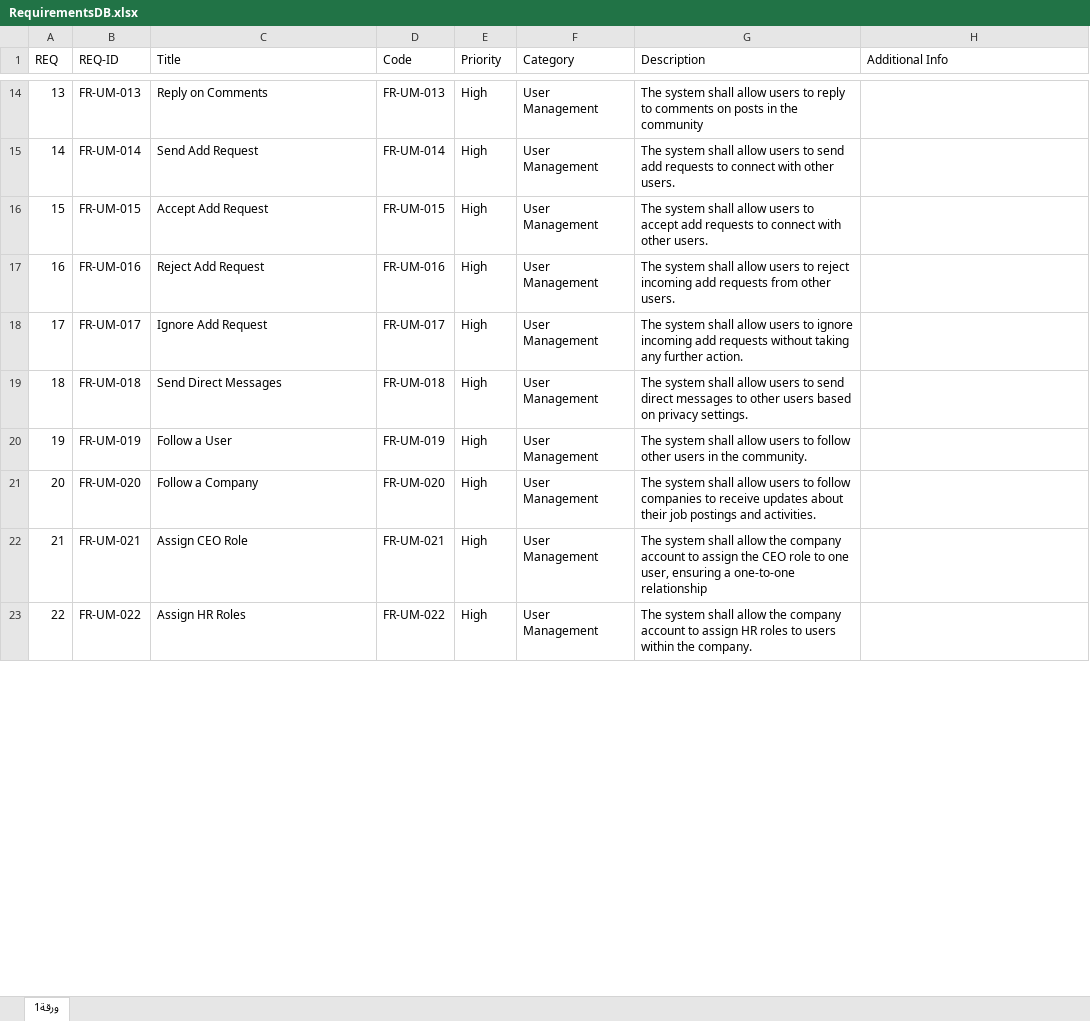
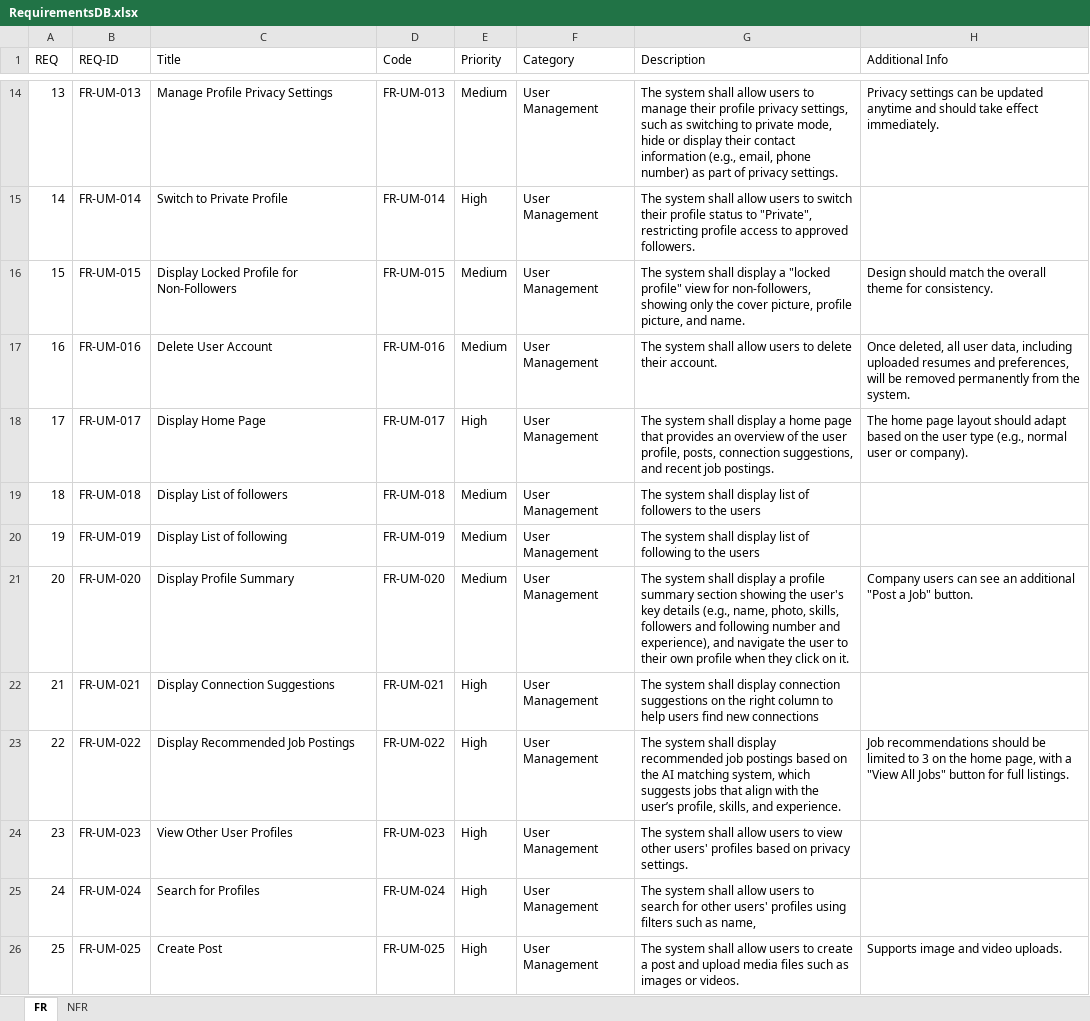
Before and after one commit to Wafi-Ahmad/Hirehub, an Excel workbook: RequirementsElicitation/RequirementsDB.xlsx, sheet FR, drawn as a sheet; only a part is shown, gaps mark what is left out; values as stored, in another font and other column widths than the file's, no cell formats; the diff covers the shown part only; the diff names each change by its address in the sheet, - before the commit and + after, or states it on an @@ line.

```diff
--- a/RequirementsElicitation/RequirementsDB.xlsx (sheet FR)
+++ b/RequirementsElicitation/RequirementsDB.xlsx (sheet FR)
-sheet tab: ورقة1
+sheet tab: FR
+sheet tab: NFR
-C14 (Title): Reply on Comments
+C14 (Title): Manage Profile Privacy Settings
-E14 (Priority): High
+E14 (Priority): Medium
-G14 (Description): …users to reply to comments on posts in the community
+G14 (Description): …users to manage their profile privacy settings, such as switching to private mode, hide or display their contact information (e.g., email, phone number) as part of privacy settings.
-H14 (Additional Info): (empty)
+H14 (Additional Info): Privacy settings can be updated anytime and should take effect immediately.
-C15 (Title): Send Add Request
+C15 (Title): Switch to Private Profile
-G15 (Description): …users to send add requests to connect with other users.
+G15 (Description): …users to switch their profile status to "Private", restricting profile access to approved followers.
-C16 (Title): Accept Add Request
+C16 (Title): Display Locked Profile for Non-Followers
-E16:E17 (Priority): High
+E16:E17 (Priority): Medium
-G16 (Description): …system shall allow users to accept add requests to connect with other users.
+G16 (Description): …system shall display a "locked profile" view for non-followers, showing only the cover picture, profile picture, and name.
-H16 (Additional Info): (empty)
+H16 (Additional Info): Design should match the overall theme for consistency.
-C17 (Title): Reject Add Request
+C17 (Title): Delete User Account
-G17 (Description): …users to reject incoming add requests from other users.
+G17 (Description): …users to delete their account.
-H17 (Additional Info): (empty)
+H17 (Additional Info): Once deleted, all user data, including uploaded resumes and preferences, will be removed permanently from the system.
-C18 (Title): Ignore Add Request
+C18 (Title): Display Home Page
-G18 (Description): …system shall allow users to ignore incoming add requests without taking any further action.
+G18 (Description): …system shall display a home page that provides an overview of the user profile, posts, connection suggestions, and recent job postings.
-H18 (Additional Info): (empty)
+H18 (Additional Info): The home page layout should adapt based on the user type (e.g., normal user or company).
-C19 (Title): Send Direct Messages
+C19 (Title): Display List of followers
-E19:E21 (Priority): High
+E19:E21 (Priority): Medium
-G19 (Description): …system shall allow users to send direct messages to other users based on privacy settings.
+G19 (Description): …system shall display list of followers to the users
-C20 (Title): Follow a User
+C20 (Title): Display List of following
-G20 (Description): …system shall allow users to follow other users in the community.
+G20 (Description): …system shall display list of following to the users
-C21 (Title): Follow a Company
+C21 (Title): Display Profile Summary
-G21 (Description): …system shall allow users to follow companies to receive updates about their job postings and activities.
+G21 (Description): …system shall display a profile summary section showing the user's key details (e.g., name, photo, skills, followers and following number and experience), and navigate the user to their own profile when they click on it.
-H21 (Additional Info): (empty)
+H21 (Additional Info): Company users can see an additional "Post a Job" button.
-C22 (Title): Assign CEO Role
+C22 (Title): Display Connection Suggestions
-G22 (Description): …system shall allow the company account to assign the CEO role to one user, ensuring a one-to-one relationship
+G22 (Description): …system shall display connection suggestions on the right column to help users find new connections
-C23 (Title): Assign HR Roles
+C23 (Title): Display Recommended Job Postings
-G23 (Description): …system shall allow the company account to assign HR roles to users within the company.
+G23 (Description): …system shall display recommended job postings based on the AI matching system, which suggests jobs that align with the user’s profile, skills, and experience.
-H23 (Additional Info): (empty)
+H23 (Additional Info): Job recommendations should be limited to 3 on the home page, with a "View All Jobs" button for full listings.
+row 24: 23 | FR-UM-023 | View Other User Profiles | FR-UM-023 | High | User Management | The system shall allow users to view other users' profiles based on privacy settings.
+row 25: 24 | FR-UM-024 | Search for Profiles | FR-UM-024 | High | User Management | The system shall allow users to search for other users' profiles using filters such as name,
+row 26: 25 | FR-UM-025 | Create Post | FR-UM-025 | High | User Management | The system shall allow users to create a post and upload media files such as images or videos. | Supports image and video uploads.
```
Also changed, not shown: 31 added rows, 10 removed rows, 97 edited cells and row numbers in column A elsewhere in this sheet, cell formats, RequirementsElicitation/Functional-Requirements.xlsx, 21 other files.
